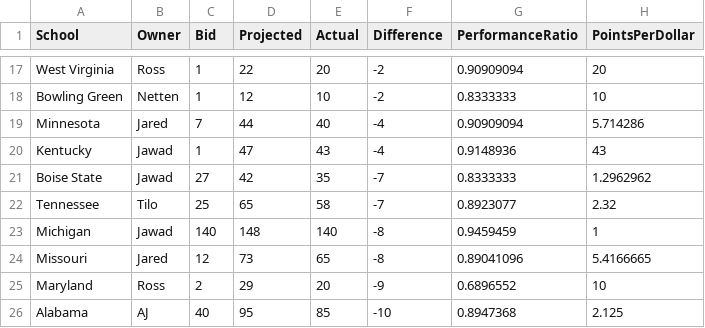
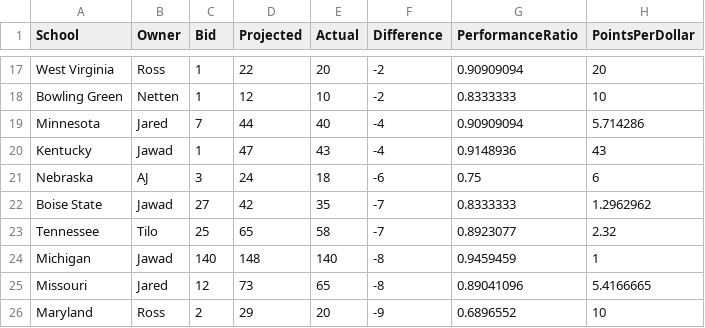
Before and after one commit to zo0o0ot/draft-scorer-nfl, a CSV file: leagify-result-stats/2025/2025LeagifySchoolStats.csv, drawn as a sheet; only a part is shown, gaps mark what is left out; the shorter side is filled out with more unchanged rows; the diff names each change by its address in the sheet, - before the commit and + after, or states it on an @@ line.

Commit message:
Pick 111: 🏈Ty Robinson🏈 from Nebraska gives 18 points to 👉AJ👈 via Trade

```diff
--- a/leagify-result-stats/2025/2025LeagifySchoolStats.csv
+++ b/leagify-result-stats/2025/2025LeagifySchoolStats.csv
+row 21: Nebraska | AJ | 3 | 24 | 18 | -6 | 0.75 | 6
```
Also changed, not shown: leagify-result-stats/2025/2025DraftPointsBySchool.csv, leagify-result-stats/2025/2025Flops.csv, 3 other files.
